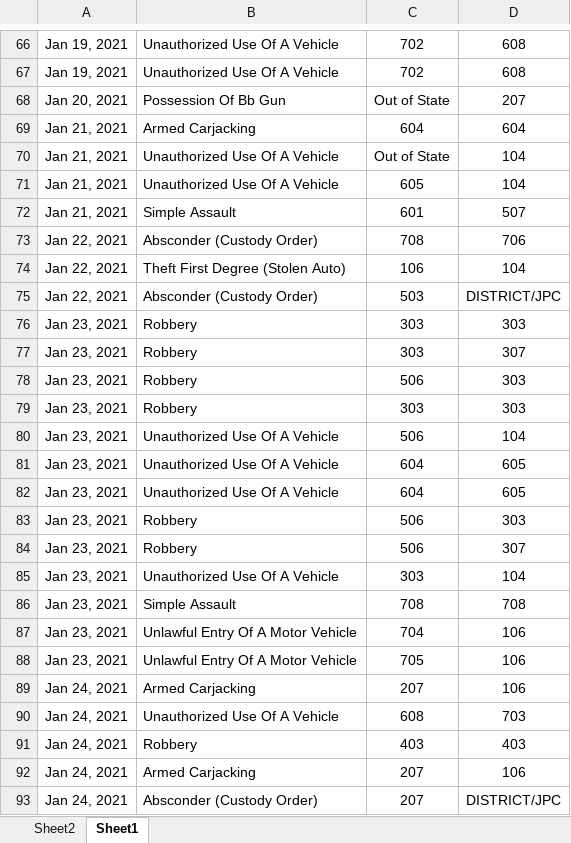
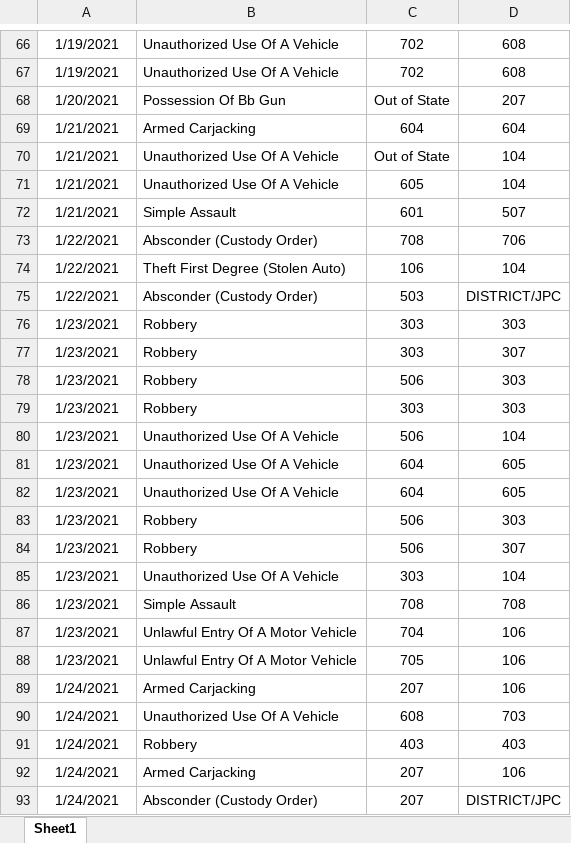
Before and after one commit to mfgeary/dsan5200-project, an Excel workbook: data/raw/Biannual_Report_2021 Jan_Jun.xlsx, sheet Sheet1, drawn as a sheet; only a part is shown, gaps mark what is left out; values as stored, in another font and other column widths than the file's, no borders; the diff covers the shown part only; the diff names each change by its address in the sheet, - before the commit and + after, or states it on an @@ line.

```diff
--- a/data/raw/Biannual_Report_2021 Jan_Jun.xlsx (sheet Sheet1)
+++ b/data/raw/Biannual_Report_2021 Jan_Jun.xlsx (sheet Sheet1)
-sheet tab: Sheet2
-A66:A67: Jan 19, 2021
+A66:A67: 1/19/2021
-A68: Jan 20, 2021
+A68: 1/20/2021
-A69:A72: Jan 21, 2021
+A69:A72: 1/21/2021
-A73:A75: Jan 22, 2021
+A73:A75: 1/22/2021
-A76:A88: Jan 23, 2021
+A76:A88: 1/23/2021
-A89:A93: Jan 24, 2021
+A89:A93: 1/24/2021
```
Also changed, not shown: 634 edited cells elsewhere in this sheet, data/raw/Biannual_Report_2020 Jan_Jun.xlsx, data/raw/Biannual_Report_2020 July_Dec.xlsx, 9 other files.
